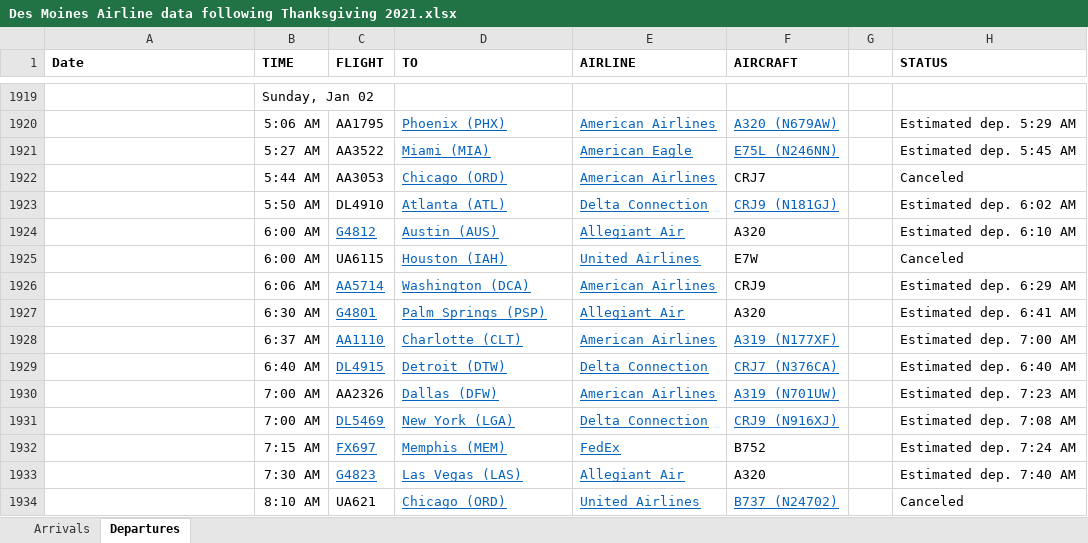
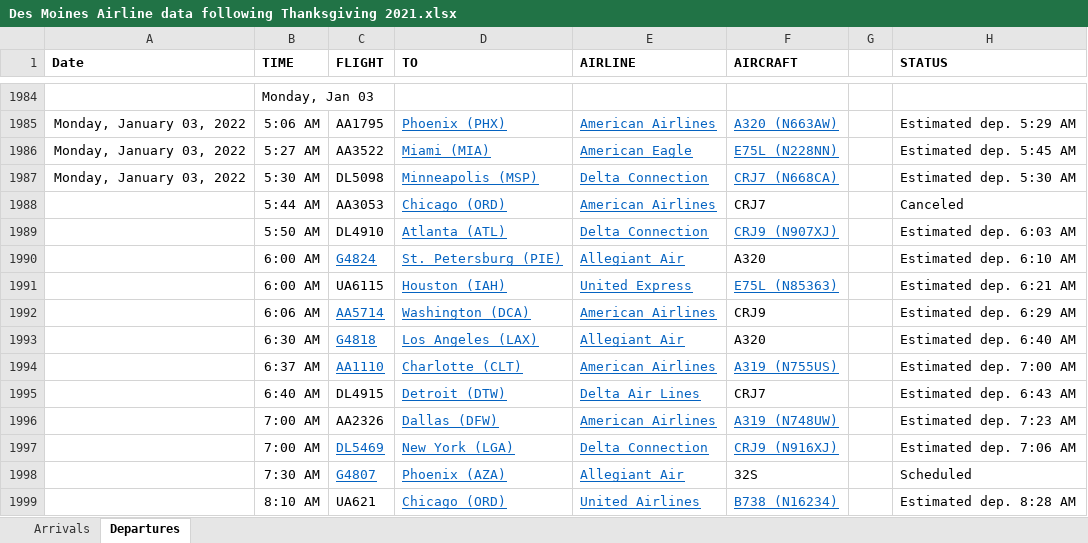
Before and after one commit to profSeeger/LVM-Code, an Excel workbook: codeLibrary/R/R/airlineData/Des Moines Airline data following Thanksgiving 2021.xlsx, sheet Departures, drawn as a sheet; only a part is shown, gaps mark what is left out; values as stored, in another font and other column widths than the file's, no borders; removed rows and columns are numbered as before the commit, all else as after; the diff covers the shown part only; the diff names each change by its address in the sheet, - before the commit and + after, or states it on an @@ line.

Commit message:
Update Des Moines Airline data following Thanksgiving 2021.xlsx

```diff
--- a/codeLibrary/R/R/airlineData/Des Moines Airline data following Thanksgiving 2021.xlsx (sheet Departures)
+++ b/codeLibrary/R/R/airlineData/Des Moines Airline data following Thanksgiving 2021.xlsx (sheet Departures)
-B1984 (TIME): Sunday, Jan 02
+B1984 (TIME): Monday, Jan 03
-A1985:A1986 (Date): (empty)
+A1985:A1986 (Date): Monday, January 03, 2022
-F1985 (AIRCRAFT): A320 (N679AW)
+F1985 (AIRCRAFT): A320 (N663AW)
-F1986 (AIRCRAFT): E75L (N246NN)
+F1986 (AIRCRAFT): E75L (N228NN)
+row 1987: Monday, January 03, 2022 | 5:30 AM | DL5098 | Minneapolis (MSP) | Delta Connection | CRJ7 (N668CA) |  | Estimated dep. 5:30 AM
-F1989 (AIRCRAFT): CRJ9 (N181GJ)
+F1989 (AIRCRAFT): CRJ9 (N907XJ)
-H1989 (STATUS): Estimated dep. 6:02 AM
+H1989 (STATUS): Estimated dep. 6:03 AM
-C1990 (FLIGHT): G4812
+C1990 (FLIGHT): G4824
-D1990 (TO): Austin (AUS)
+D1990 (TO): St. Petersburg (PIE)
-E1991 (AIRLINE): United Airlines
+E1991 (AIRLINE): United Express
-F1991 (AIRCRAFT): E7W
+F1991 (AIRCRAFT): E75L (N85363)
@@ F1991 underline: off → on, text colour: black → #0563C1 @@
-H1991 (STATUS): Canceled
+H1991 (STATUS): Estimated dep. 6:21 AM
-C1993 (FLIGHT): G4801
+C1993 (FLIGHT): G4818
-D1993 (TO): Palm Springs (PSP)
+D1993 (TO): Los Angeles (LAX)
-H1993 (STATUS): Estimated dep. 6:41 AM
+H1993 (STATUS): Estimated dep. 6:40 AM
-F1994 (AIRCRAFT): A319 (N177XF)
+F1994 (AIRCRAFT): A319 (N755US)
@@ C1995 underline: on → off, text colour: #0563C1 → black @@
-E1995 (AIRLINE): Delta Connection
+E1995 (AIRLINE): Delta Air Lines
-F1995 (AIRCRAFT): CRJ7 (N376CA)
+F1995 (AIRCRAFT): CRJ7
@@ F1995 underline: on → off, text colour: #0563C1 → black @@
-H1995 (STATUS): Estimated dep. 6:40 AM
+H1995 (STATUS): Estimated dep. 6:43 AM
-F1996 (AIRCRAFT): A319 (N701UW)
+F1996 (AIRCRAFT): A319 (N748UW)
-H1997 (STATUS): Estimated dep. 7:08 AM
+H1997 (STATUS): Estimated dep. 7:06 AM
-row 1932:  | 7:15 AM | FX697 | Memphis (MEM) | FedEx | B752 |  | Estimated dep. 7:24 AM
-row 1933:  | 7:30 AM | G4823 | Las Vegas (LAS) | Allegiant Air | A320 |  | Estimated dep. 7:40 AM
+row 1998:  | 7:30 AM | G4807 | Phoenix (AZA) | Allegiant Air | 32S |  | Scheduled
-F1999 (AIRCRAFT): B737 (N24702)
+F1999 (AIRCRAFT): B738 (N16234)
-H1999 (STATUS): Canceled
+H1999 (STATUS): Estimated dep. 8:28 AM
```
Also changed, not shown: 71 added rows, 13 removed rows, 48 edited cells and cell formats elsewhere in this sheet, sheet Arrivals.
